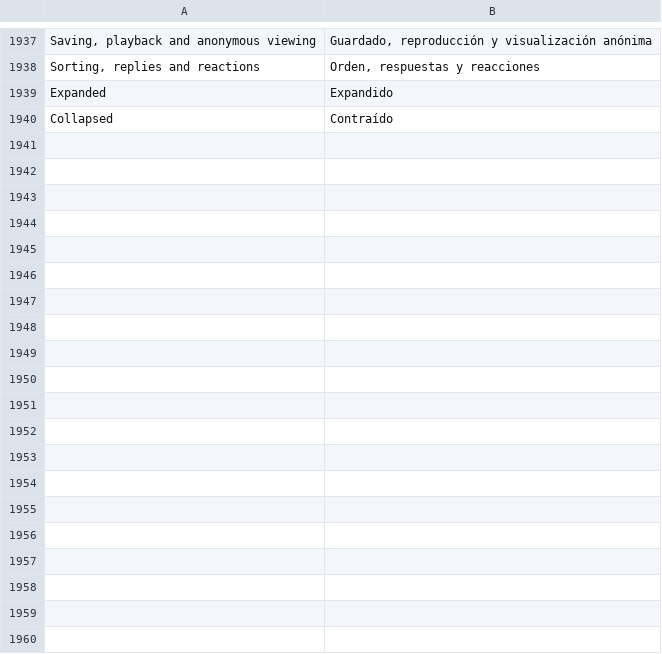
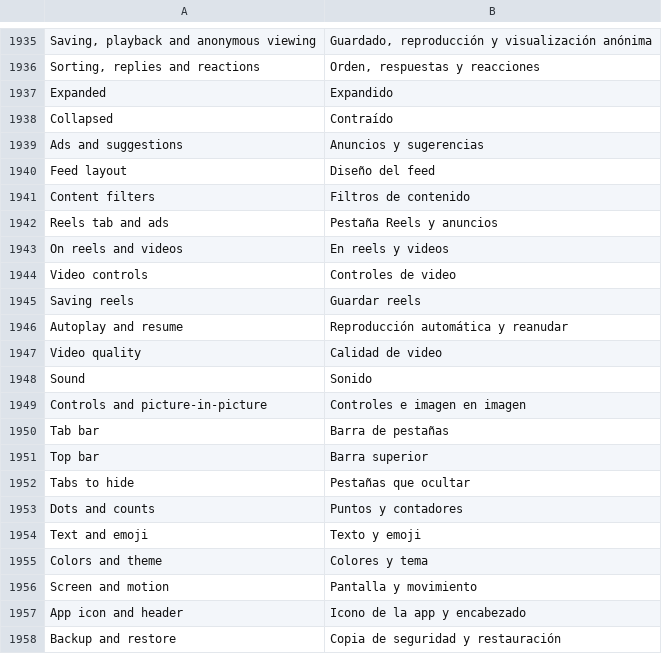
Before and after one commit to Nezumi-2711/HushFacebook, a TSV file: extensions/shared/library/src/main/l10n/es.tsv, drawn as a sheet; only a part is shown, gaps mark what is left out; the diff covers the shown part only.

```diff
--- a/extensions/shared/library/src/main/l10n/es.tsv
+++ b/extensions/shared/library/src/main/l10n/es.tsv
@@ -1940 +1938,21 @@ Expanded	Expandido
 Collapsed	Contraído
+Ads and suggestions	Anuncios y sugerencias
+Feed layout	Diseño del feed
+Content filters	Filtros de contenido
+Reels tab and ads	Pestaña Reels y anuncios
+On reels and videos	En reels y videos
+Video controls	Controles de video
+Saving reels	Guardar reels
+Autoplay and resume	Reproducción automática y reanudar
+Video quality	Calidad de video
+Sound	Sonido
+Controls and picture-in-picture	Controles e imagen en imagen
+Tab bar	Barra de pestañas
+Top bar	Barra superior
+Tabs to hide	Pestañas que ocultar
+Dots and counts	Puntos y contadores
+Text and emoji	Texto y emoji
+Colors and theme	Colores y tema
+Screen and motion	Pantalla y movimiento
+App icon and header	Icono de la app y encabezado
+Backup and restore	Copia de seguridad y restauración
```
Also changed, not shown: 21 added rows, 3 removed rows and 14 edited cells elsewhere in this file, extensions/shared/library/src/main/l10n/de.tsv, extensions/shared/library/src/main/l10n/in.tsv, 56 other files.
